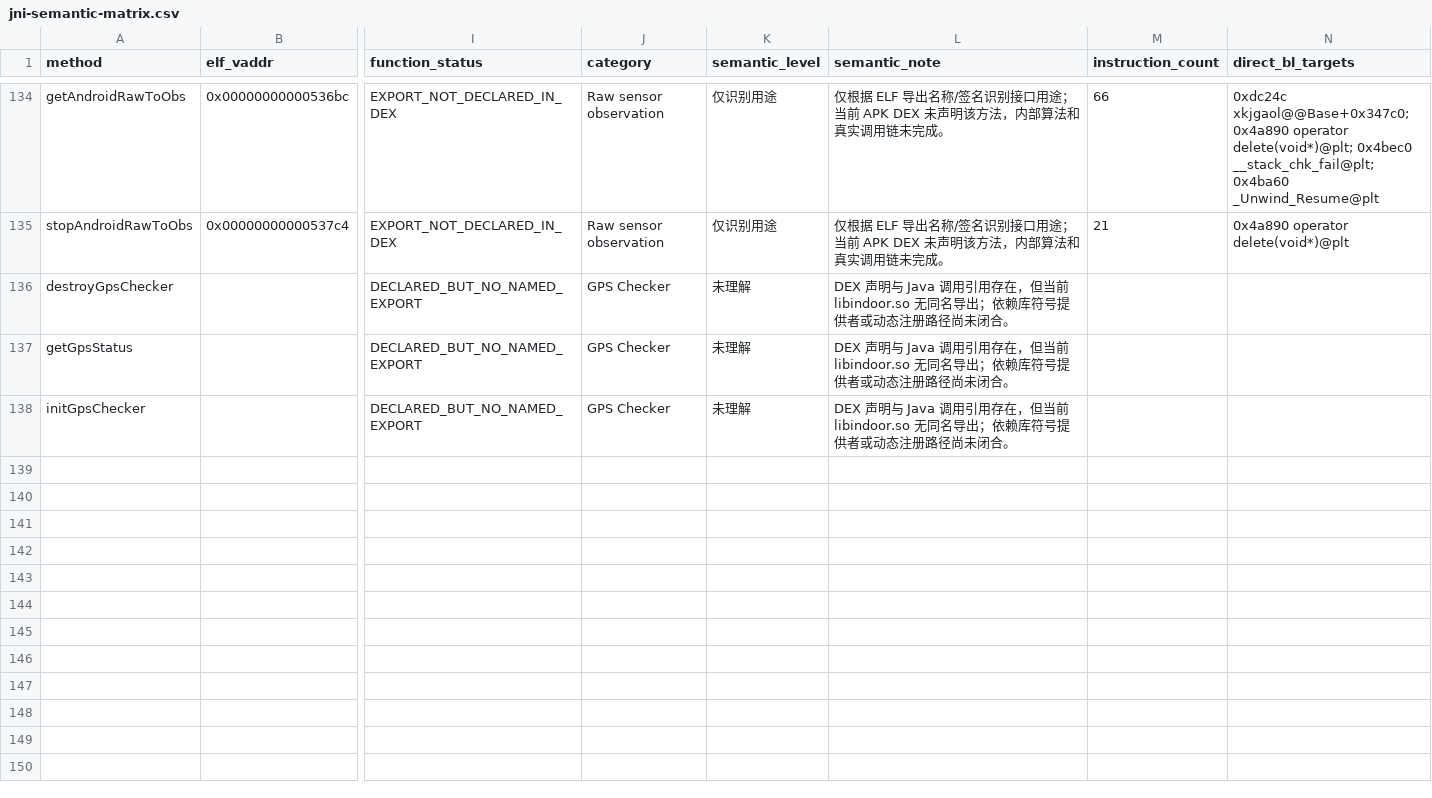
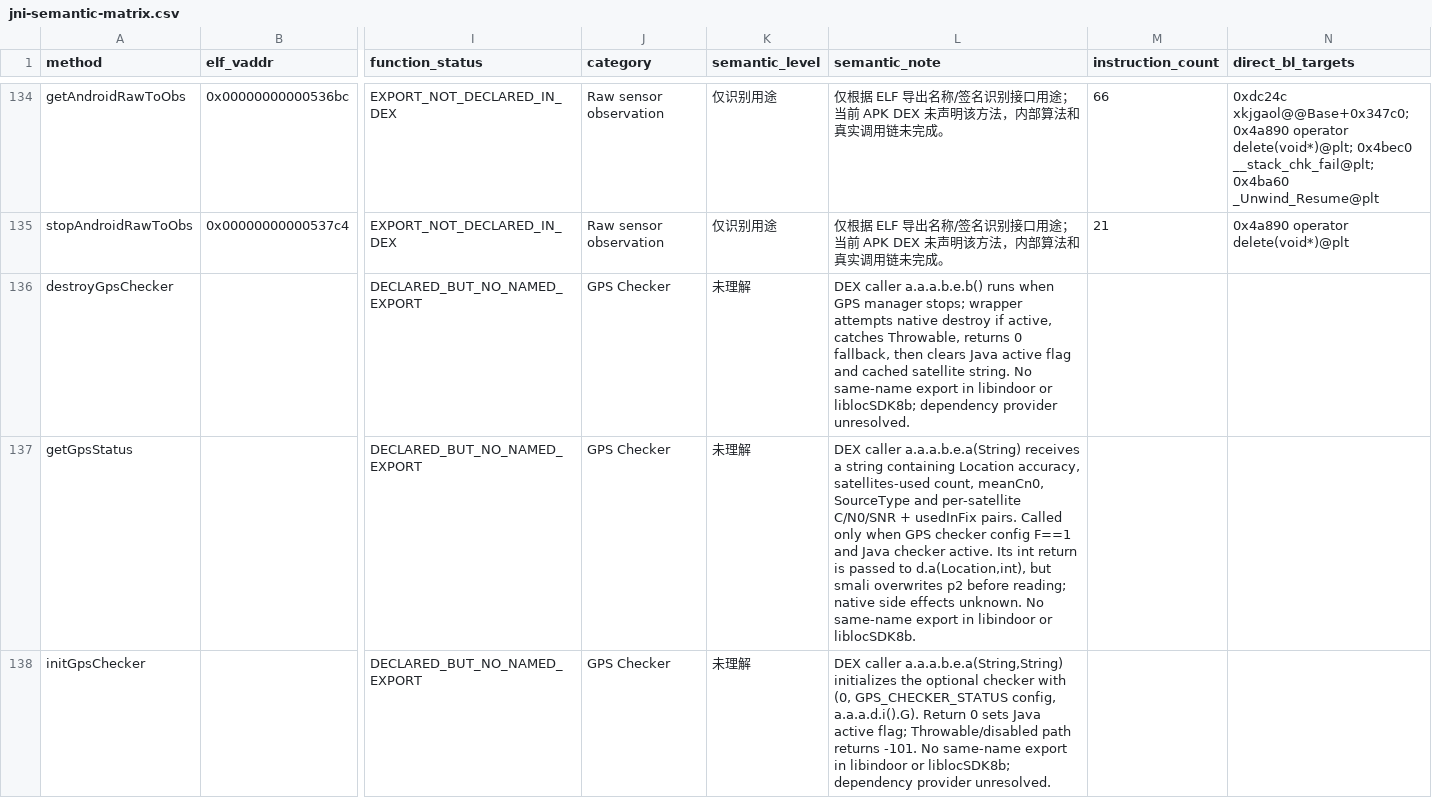
Before and after one commit to Fuck-GH-Admin/FUCKSystemHelper, a CSV file: analysis/malware/workstreams/01-libindoor/jni-semantic-matrix.csv, drawn as a sheet; only a part is shown, gaps mark what is left out; the diff names each change by its address in the sheet, - before the commit and + after, or states it on an @@ line.

Commit message:
audit(libindoor): trace optional GPS Checker Java contract

```diff
--- a/analysis/malware/workstreams/01-libindoor/jni-semantic-matrix.csv
+++ b/analysis/malware/workstreams/01-libindoor/jni-semantic-matrix.csv
-L136 (semantic_note): DEX 声明与 Java 调用引用存在，但当前 libindoor.so 无同名导出；依赖库符号提供者或动态注册路径尚未闭合。
+L136 (semantic_note): DEX caller a.a.a.b.e.b() runs when GPS manager stops; wrapper attempts native destroy if active, catches Throwable, returns 0 fallback, then clears Java active flag and cached satellite string. No same-name export in libindoor or liblocSDK8b; dependency provider unresolved.
-L137 (semantic_note): DEX 声明与 Java 调用引用存在，但当前 libindoor.so 无同名导出；依赖库符号提供者或动态注册路径尚未闭合。
+L137 (semantic_note): DEX caller a.a.a.b.e.a(String) receives a string containing Location accuracy, satellites-used count, meanCn0, SourceType and per-satellite C/N0/SNR + usedInFix pairs. Called only when GPS checker config F==1 and Java checker active. Its int return is passed to d.a(Location,int), but smali overwrites p2 before reading; native side effects unknown. No same-name export in libindoor or liblocSDK8b.
-L138 (semantic_note): DEX 声明与 Java 调用引用存在，但当前 libindoor.so 无同名导出；依赖库符号提供者或动态注册路径尚未闭合。
+L138 (semantic_note): DEX caller a.a.a.b.e.a(String,String) initializes the optional checker with (0, GPS_CHECKER_STATUS config, a.a.a.d.i().G). Return 0 sets Java active flag; Throwable/disabled path returns -101. No same-name export in libindoor or liblocSDK8b; dependency provider unresolved.
```
Also changed, not shown: 5 other files.
